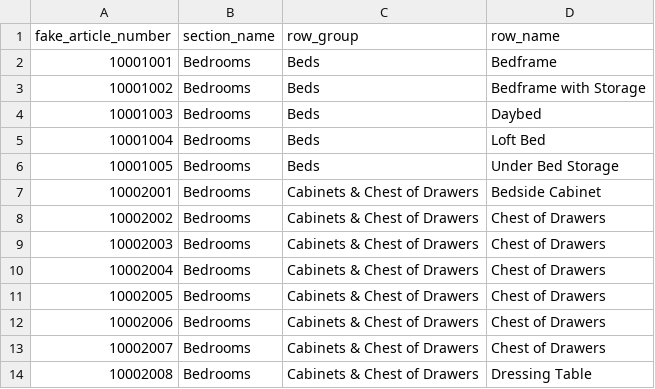
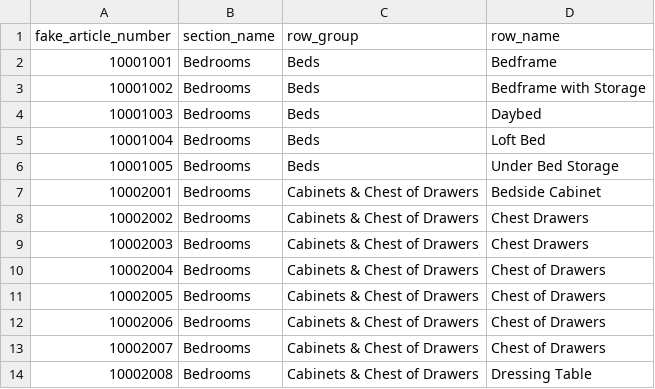
Before and after one commit to evansamek/test, a CSV file: IKEA Simplified Prices - TEST_ en-GB.csv, drawn as a sheet.

Commit message:
Chest Drawers

```diff
--- a/IKEA Simplified Prices - TEST_ en-GB.csv
+++ b/IKEA Simplified Prices - TEST_ en-GB.csv
@@ -7,4 +7,4 @@ fake_article_number,section_name,row_group,row_name
 10002001,Bedrooms,Cabinets & Chest of Drawers,Bedside Cabinet
-10002002,Bedrooms,Cabinets & Chest of Drawers,Chest of Drawers
-10002003,Bedrooms,Cabinets & Chest of Drawers,Chest of Drawers
+10002002,Bedrooms,Cabinets & Chest of Drawers,Chest Drawers
+10002003,Bedrooms,Cabinets & Chest of Drawers,Chest Drawers
 10002004,Bedrooms,Cabinets & Chest of Drawers,Chest of Drawers
```
